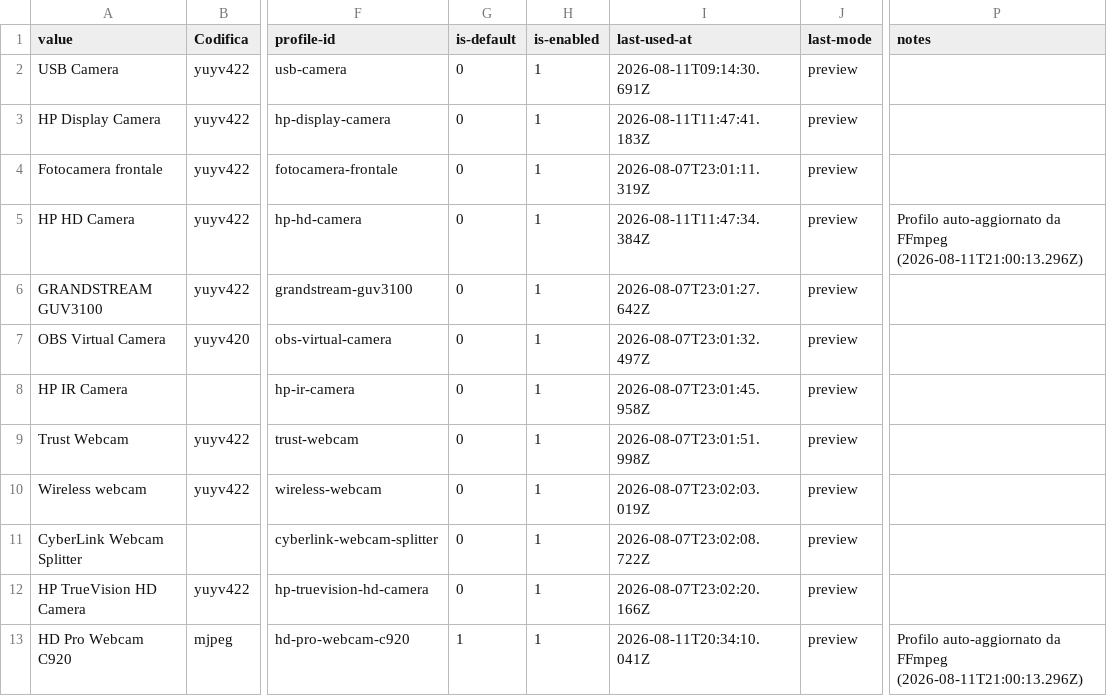
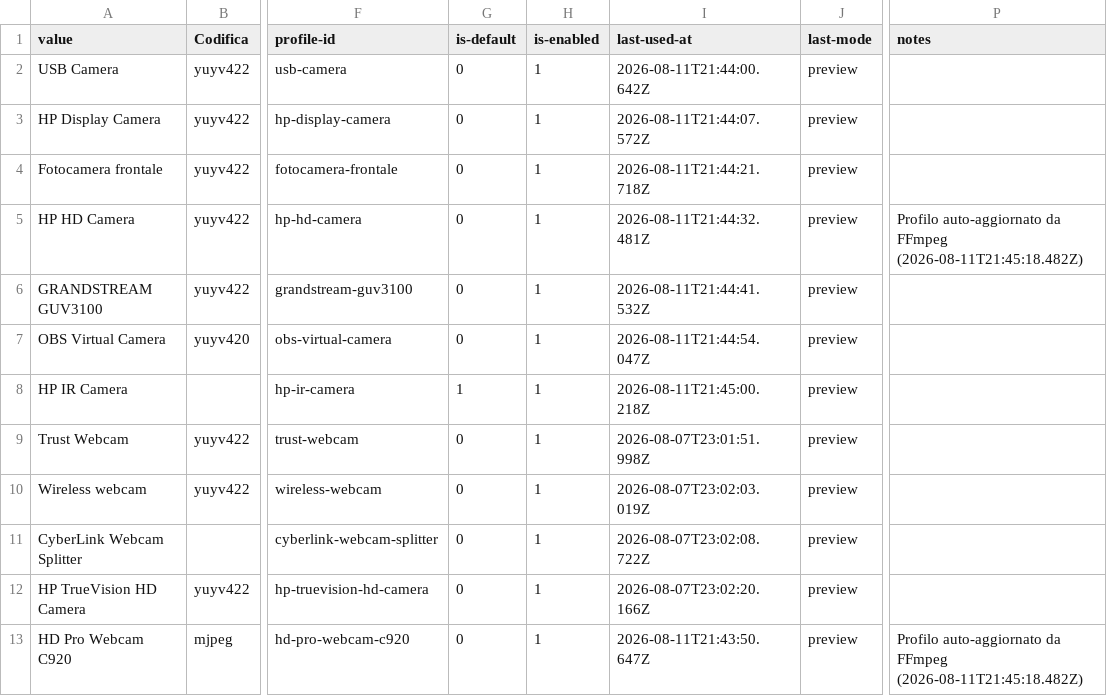
Before and after one commit to 2464200/VSC_Live_Server, a CSV file: Bordero/data/get-camera-name.csv, drawn as a sheet; only a part is shown, gaps mark what is left out; the diff names each change by its address in the sheet, - before the commit and + after, or states it on an @@ line.

```diff
--- a/Bordero/data/get-camera-name.csv
+++ b/Bordero/data/get-camera-name.csv
-I2 (last-used-at): 2026-08-11T09:14:30.691Z
+I2 (last-used-at): 2026-08-11T21:44:00.642Z
-I3 (last-used-at): 2026-08-11T11:47:41.183Z
+I3 (last-used-at): 2026-08-11T21:44:07.572Z
-I4 (last-used-at): 2026-08-07T23:01:11.319Z
+I4 (last-used-at): 2026-08-11T21:44:21.718Z
-I5 (last-used-at): 2026-08-11T11:47:34.384Z
+I5 (last-used-at): 2026-08-11T21:44:32.481Z
-P5 (notes): …da FFmpeg (2026-08-11T21:00:13.296Z)
+P5 (notes): …da FFmpeg (2026-08-11T21:45:18.482Z)
-I6 (last-used-at): 2026-08-07T23:01:27.642Z
+I6 (last-used-at): 2026-08-11T21:44:41.532Z
-I7 (last-used-at): 2026-08-07T23:01:32.497Z
+I7 (last-used-at): 2026-08-11T21:44:54.047Z
-G8 (is-default): 0
+G8 (is-default): 1
-I8 (last-used-at): 2026-08-07T23:01:45.958Z
+I8 (last-used-at): 2026-08-11T21:45:00.218Z
-G13 (is-default): 1
+G13 (is-default): 0
-I13 (last-used-at): 2026-08-11T20:34:10.041Z
+I13 (last-used-at): 2026-08-11T21:43:50.647Z
-P13 (notes): …da FFmpeg (2026-08-11T21:00:13.296Z)
+P13 (notes): …da FFmpeg (2026-08-11T21:45:18.482Z)
```
Also changed, not shown: Bordero/data/music-archive-index.csv, 1 other file.
